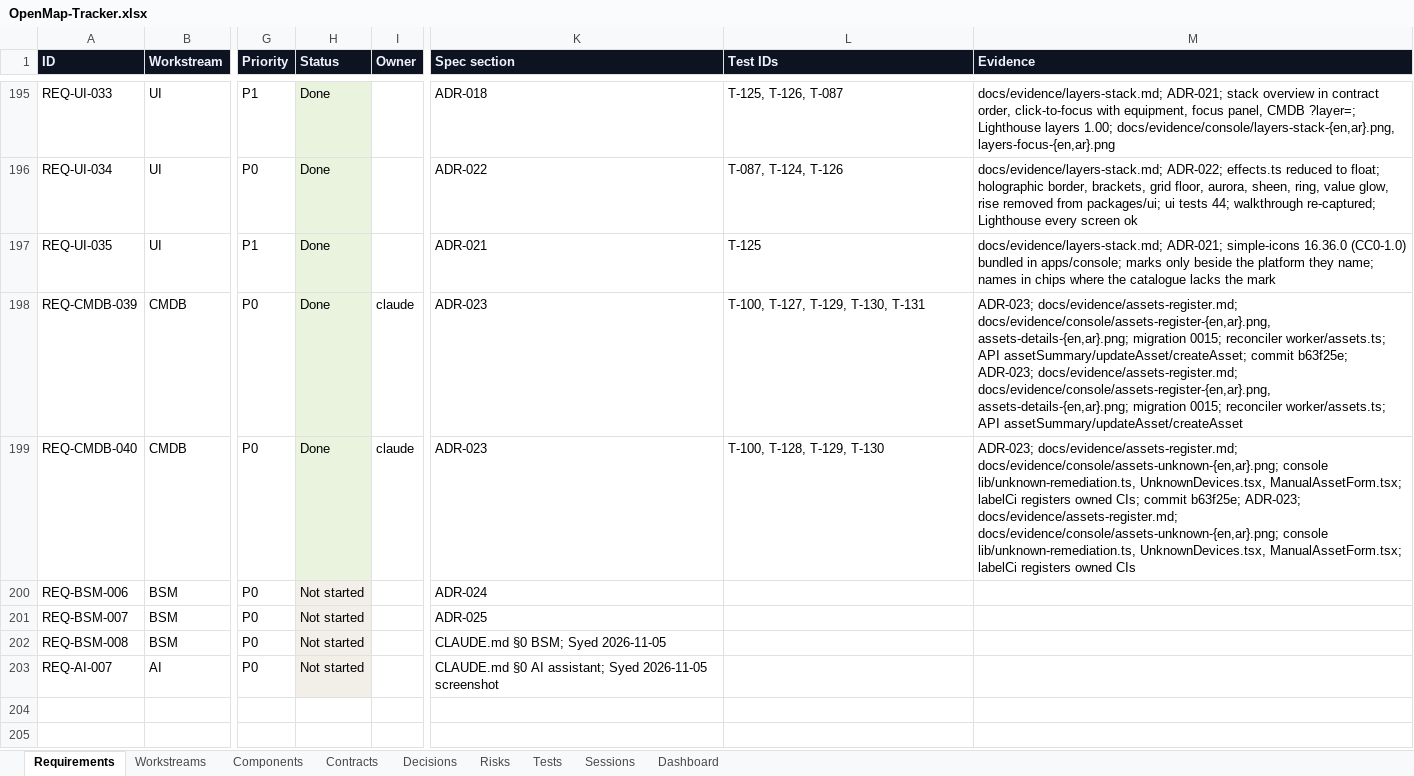
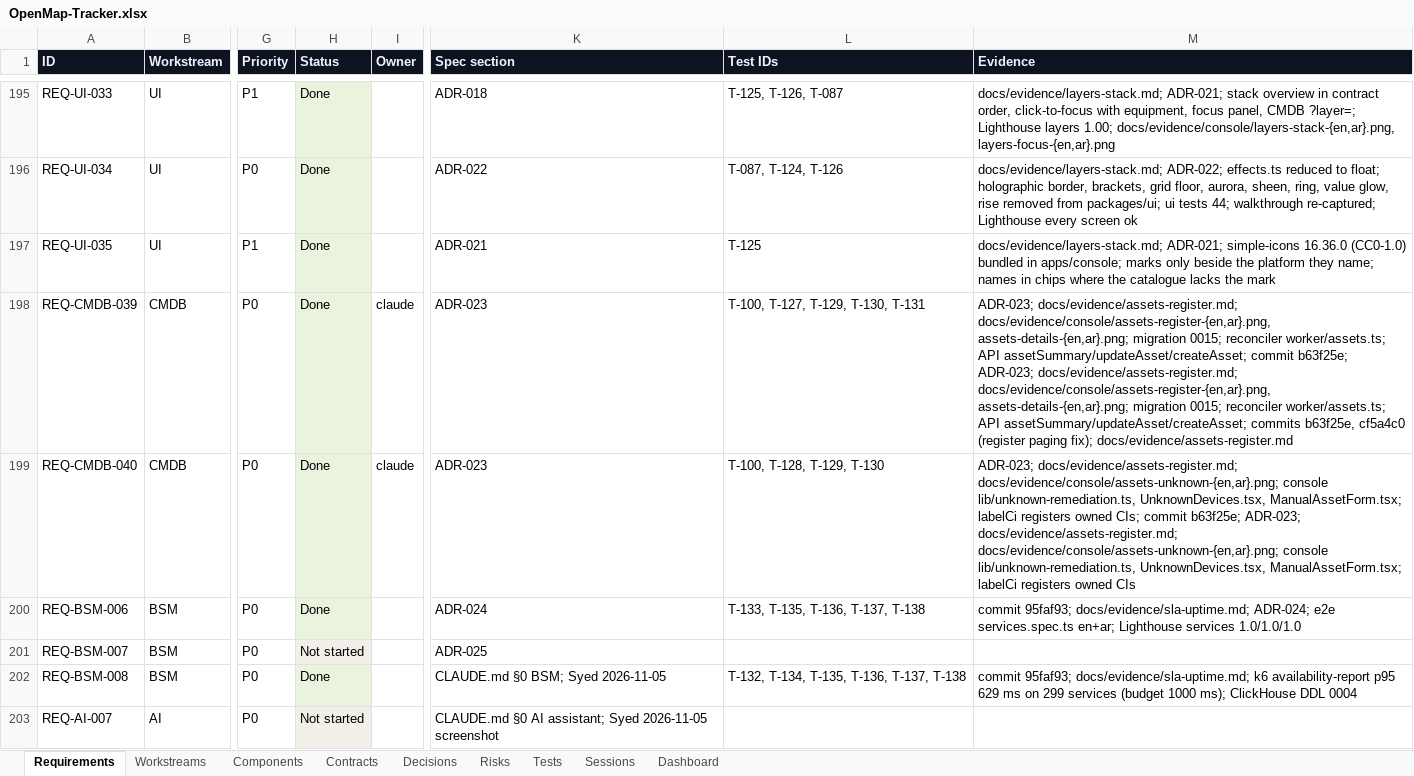
Before and after one commit to zakir80ac/OpenMap, an Excel workbook: tracker/OpenMap-Tracker.xlsx, sheet Requirements, drawn as a sheet; only a part is shown, gaps mark what is left out; values as stored, in another font and other column widths than the file's, no borders; the diff names each change by its address in the sheet, - before the commit and + after, or states it on an @@ line.

```diff
--- a/tracker/OpenMap-Tracker.xlsx (sheet Requirements)
+++ b/tracker/OpenMap-Tracker.xlsx (sheet Requirements)
-M198 (Evidence): …worker/assets.ts; API assetSummary/updateAsset/createAsset
+M198 (Evidence): …worker/assets.ts; API assetSummary/updateAsset/createAsset; commits b63f25e, cf5a4c0 (register paging fix); docs/evidence/assets-register.md
-H200 (Status): Not started
+H200 (Status): Done
-L200 (Test IDs): (empty)
+L200 (Test IDs): T-133, T-135, T-136, T-137, T-138
-M200 (Evidence): (empty)
+M200 (Evidence): commit 95faf93; docs/evidence/sla-uptime.md; ADR-024; e2e services.spec.ts en+ar; Lighthouse services 1.0/1.0/1.0
-H202 (Status): Not started
+H202 (Status): Done
-L202 (Test IDs): (empty)
+L202 (Test IDs): T-132, T-134, T-135, T-136, T-137, T-138
-M202 (Evidence): (empty)
+M202 (Evidence): commit 95faf93; docs/evidence/sla-uptime.md; k6 availability-report p95 629 ms on 299 services (budget 1000 ms); ClickHouse DDL 0004
```
Also changed, not shown: sheet Tests, sheet Dashboard, sheet Sessions, sheet Workstreams, 35 other files.
